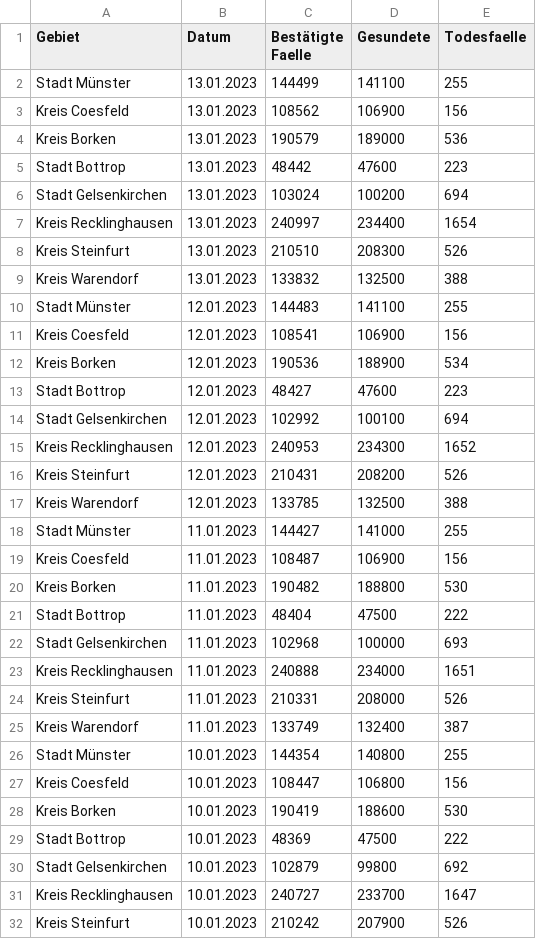
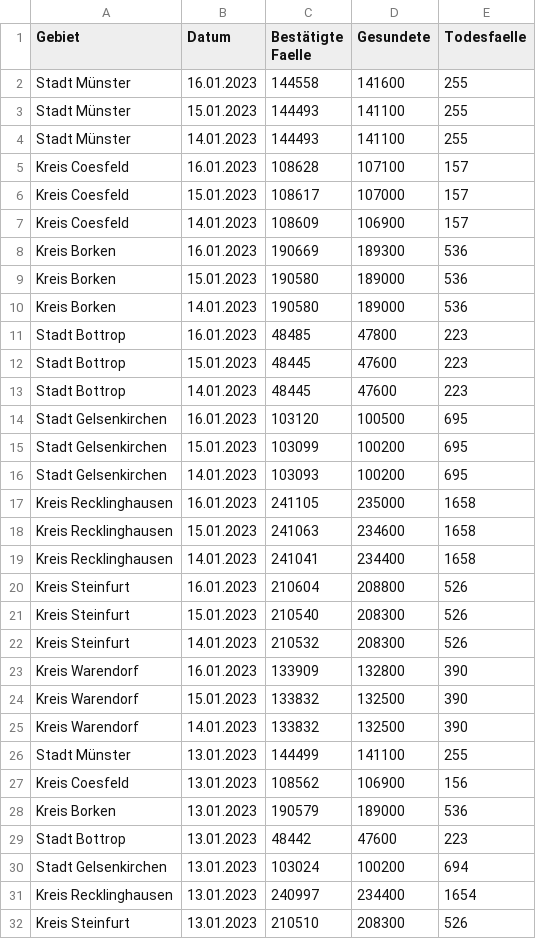
Before and after one commit to od-ms/resources, a CSV file: coronavirus-fallzahlen-regierungsbezirk-muenster.csv, drawn as a sheet; only a part is shown; the shorter side is filled out with more unchanged rows; the diff names each change by its address in the sheet, - before the commit and + after, or states it on an @@ line.

Commit message:
Update 2023-01-17

```diff
--- a/coronavirus-fallzahlen-regierungsbezirk-muenster.csv
+++ b/coronavirus-fallzahlen-regierungsbezirk-muenster.csv
+row 2: Stadt Münster | 16.01.2023 | 144558 | 141600 | 255
+row 3: Stadt Münster | 15.01.2023 | 144493 | 141100 | 255
+row 4: Stadt Münster | 14.01.2023 | 144493 | 141100 | 255
+row 5: Kreis Coesfeld | 16.01.2023 | 108628 | 107100 | 157
+row 6: Kreis Coesfeld | 15.01.2023 | 108617 | 107000 | 157
+row 7: Kreis Coesfeld | 14.01.2023 | 108609 | 106900 | 157
+row 8: Kreis Borken | 16.01.2023 | 190669 | 189300 | 536
+row 9: Kreis Borken | 15.01.2023 | 190580 | 189000 | 536
+row 10: Kreis Borken | 14.01.2023 | 190580 | 189000 | 536
+row 11: Stadt Bottrop | 16.01.2023 | 48485 | 47800 | 223
+row 12: Stadt Bottrop | 15.01.2023 | 48445 | 47600 | 223
+row 13: Stadt Bottrop | 14.01.2023 | 48445 | 47600 | 223
+row 14: Stadt Gelsenkirchen | 16.01.2023 | 103120 | 100500 | 695
+row 15: Stadt Gelsenkirchen | 15.01.2023 | 103099 | 100200 | 695
+row 16: Stadt Gelsenkirchen | 14.01.2023 | 103093 | 100200 | 695
+row 17: Kreis Recklinghausen | 16.01.2023 | 241105 | 235000 | 1658
+row 18: Kreis Recklinghausen | 15.01.2023 | 241063 | 234600 | 1658
+row 19: Kreis Recklinghausen | 14.01.2023 | 241041 | 234400 | 1658
+row 20: Kreis Steinfurt | 16.01.2023 | 210604 | 208800 | 526
+row 21: Kreis Steinfurt | 15.01.2023 | 210540 | 208300 | 526
+row 22: Kreis Steinfurt | 14.01.2023 | 210532 | 208300 | 526
+row 23: Kreis Warendorf | 16.01.2023 | 133909 | 132800 | 390
+row 24: Kreis Warendorf | 15.01.2023 | 133832 | 132500 | 390
+row 25: Kreis Warendorf | 14.01.2023 | 133832 | 132500 | 390
```
